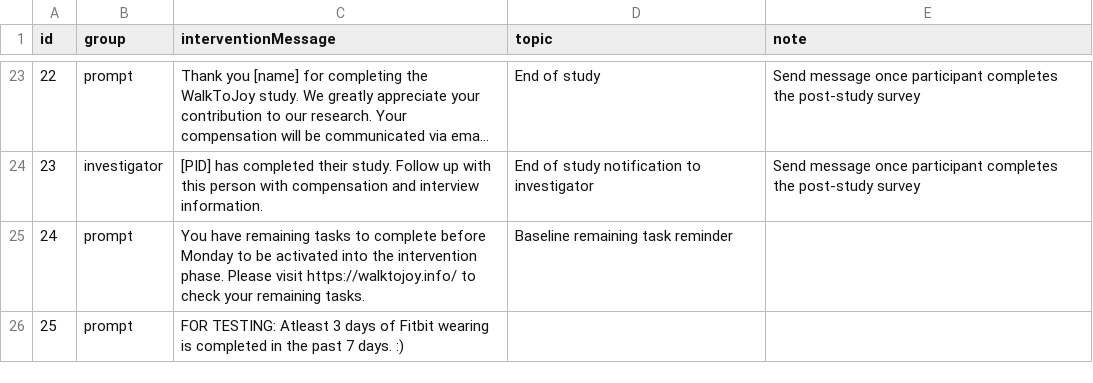
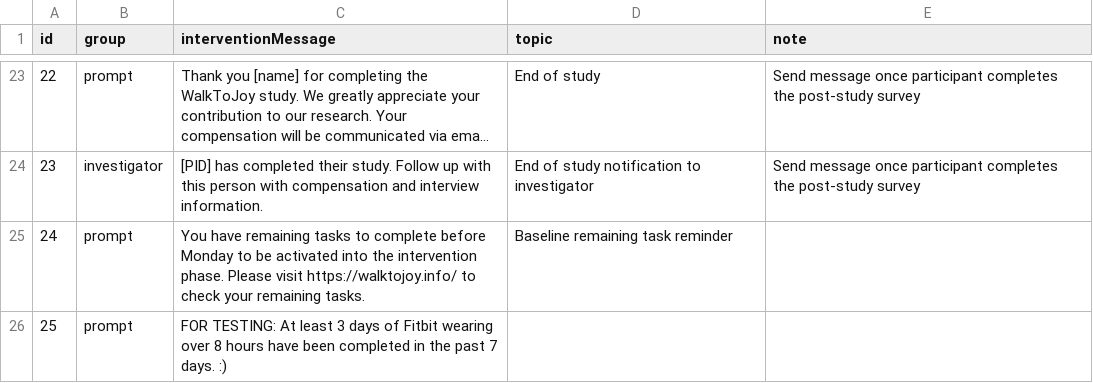
Before and after one commit to MIACollaborative/time-fit, a CSV file: content/Study Messages - Notifications.csv, drawn as a sheet; only a part is shown, gaps mark what is left out; long unchanged cells end in ….

Commit message:
modified testing message

```diff
--- a/content/Study Messages - Notifications.csv
+++ b/content/Study Messages - Notifications.csv
@@ -25,2 +25,2 @@ id,group,interventionMessage,topic,note
 24,prompt,You have remaining tasks to complete before Monday to be activated into the intervention phase. Please visit https://walktojoy.info/ to check your remaining tasks.,Baseline remaining task reminder,
-25,prompt,FOR TESTING: Atleast 3 days of Fitbit wearing is completed in the past 7 days. :),,
+25,prompt,FOR TESTING: At least 3 days of Fitbit wearing over 8 hours have been completed in the past 7 days. :),,
```
